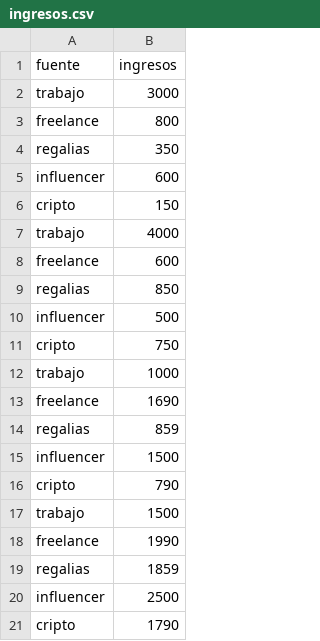
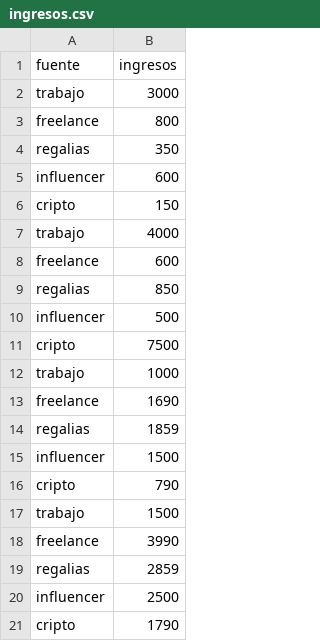
Before and after one commit to wecepedaa/VSProjects, a CSV file: archivos/ingresos.csv, drawn as a sheet.

```diff
--- a/archivos/ingresos.csv
+++ b/archivos/ingresos.csv
@@ -10,6 +10,6 @@ regalias,850
 influencer,500
-cripto,750
+cripto,7500
 trabajo,1000
 freelance,1690
-regalias,859
+regalias,1859
 influencer,1500
@@ -17,4 +17,4 @@ cripto,790
 trabajo,1500
-freelance,1990
-regalias,1859
+freelance,3990
+regalias,2859
 influencer,2500
```
Also changed, not shown: 3 other files.
